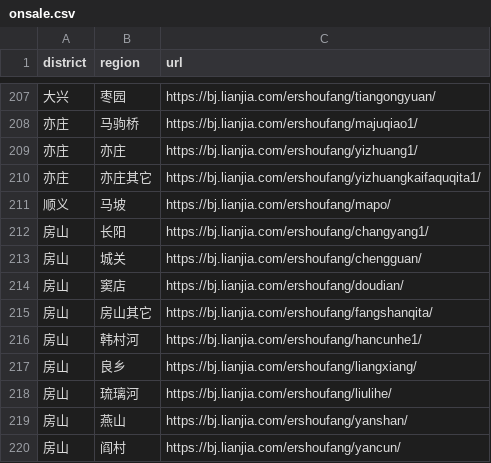
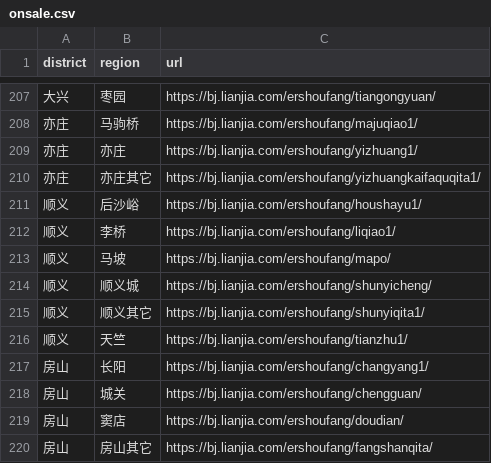
Before and after one commit to xiaollzhen/LJ, a CSV file: onsale/base/onsale.csv, drawn as a sheet; only a part is shown, gaps mark what is left out; the shorter side is filled out with more unchanged rows; the diff names each change by its address in the sheet, - before the commit and + after, or states it on an @@ line.

Commit message:
onsale

```diff
--- a/onsale/base/onsale.csv
+++ b/onsale/base/onsale.csv
+row 211: 顺义 | 后沙峪 | https://bj.lianjia.com/ershoufang/houshayu1/
+row 212: 顺义 | 李桥 | https://bj.lianjia.com/ershoufang/liqiao1/
+row 214: 顺义 | 顺义城 | https://bj.lianjia.com/ershoufang/shunyicheng/
+row 215: 顺义 | 顺义其它 | https://bj.lianjia.com/ershoufang/shunyiqita1/
+row 216: 顺义 | 天竺 | https://bj.lianjia.com/ershoufang/tianzhu1/
```
Also changed, not shown: 1 other file.
